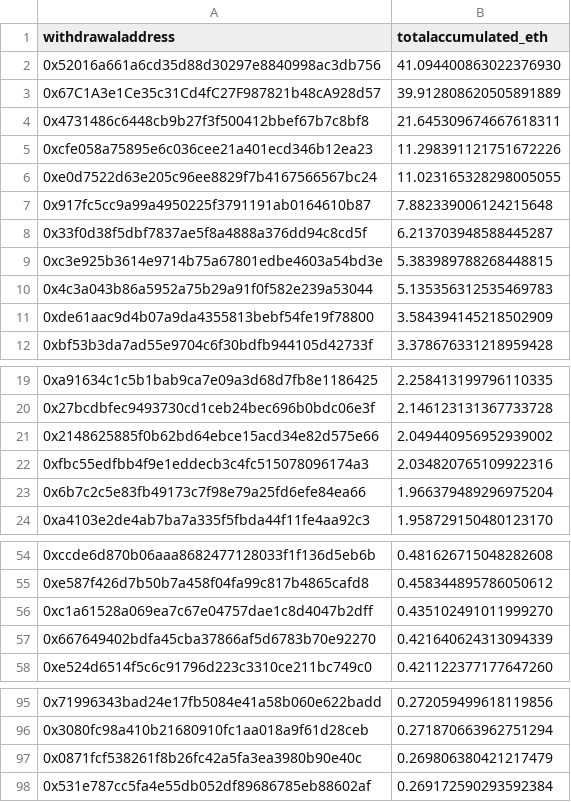
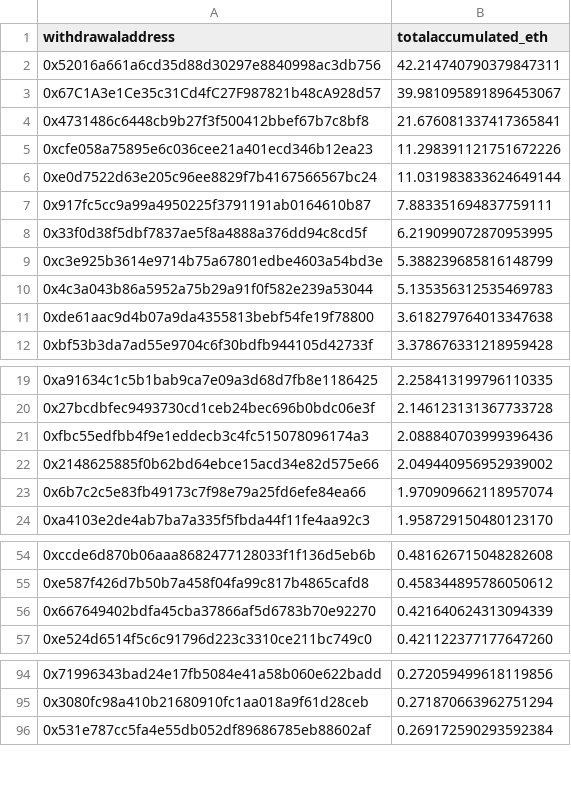
Before and after one commit to dappnode/smooth-scripts, a CSV file: acc-by-withdrawal/results/accumulated_rewards_eth.csv, drawn as a sheet; only a part is shown, gaps mark what is left out; the diff covers the shown part only.

```diff
--- a/acc-by-withdrawal/results/accumulated_rewards_eth.csv
+++ b/acc-by-withdrawal/results/accumulated_rewards_eth.csv
@@ -1,12 +1,12 @@
 withdrawaladdress,totalaccumulated_eth
-0x52016a661a6cd35d88d30297e8840998ac3db756,41.094400863022376930
-0x67C1A3e1Ce35c31Cd4fC27F987821b48cA928d57,39.912808620505891889
-0x4731486c6448cb9b27f3f500412bbef67b7c8bf8,21.645309674667618311
+0x52016a661a6cd35d88d30297e8840998ac3db756,42.214740790379847311
+0x67C1A3e1Ce35c31Cd4fC27F987821b48cA928d57,39.981095891896453067
+0x4731486c6448cb9b27f3f500412bbef67b7c8bf8,21.676081337417365841
 0xcfe058a75895e6c036cee21a401ecd346b12ea23,11.298391121751672226
-0xe0d7522d63e205c96ee8829f7b4167566567bc24,11.023165328298005055
-0x917fc5cc9a99a4950225f3791191ab0164610b87,7.882339006124215648
-0x33f0d38f5dbf7837ae5f8a4888a376dd94c8cd5f,6.213703948588445287
-0xc3e925b3614e9714b75a67801edbe4603a54bd3e,5.383989788268448815
+0xe0d7522d63e205c96ee8829f7b4167566567bc24,11.031983833624649144
+0x917fc5cc9a99a4950225f3791191ab0164610b87,7.883351694837759111
+0x33f0d38f5dbf7837ae5f8a4888a376dd94c8cd5f,6.219099072870953995
+0xc3e925b3614e9714b75a67801edbe4603a54bd3e,5.388239685816148799
 0x4c3a043b86a5952a75b29a91f0f582e239a53044,5.135356312535469783
-0xde61aac9d4b07a9da4355813bebf54fe19f78800,3.584394145218502909
+0xde61aac9d4b07a9da4355813bebf54fe19f78800,3.618279764013347638
 0xbf53b3da7ad55e9704c6f30bdfb944105d42733f,3.378676331218959428
@@ -20,5 +20,5 @@ withdrawaladdress,totalaccumulated_eth
 0x27bcdbfec9493730cd1ceb24bec696b0bdc06e3f,2.146123131367733728
+0xfbc55edfbb4f9e1eddecb3c4fc515078096174a3,2.088840703999396436
 0x2148625885f0b62bd64ebce15acd34e82d575e66,2.049440956952939002
-0xfbc55edfbb4f9e1eddecb3c4fc515078096174a3,2.034820765109922316
-0x6b7c2c5e83fb49173c7f98e79a25fd6efe84ea66,1.966379489296975204
+0x6b7c2c5e83fb49173c7f98e79a25fd6efe84ea66,1.970909662118957074
 0xa4103e2de4ab7ba7a335f5fbda44f11fe4aa92c3,1.958729150480123170
@@ -55,3 +55,2 @@ withdrawaladdress,totalaccumulated_eth
 0xe587f426d7b50b7a458f04fa99c817b4865cafd8,0.458344895786050612
-0xc1a61528a069ea7c67e04757dae1c8d4047b2dff,0.435102491011999270
 0x667649402bdfa45cba37866af5d6783b70e92270,0.421640624313094339
@@ -96,3 +95,2 @@ withdrawaladdress,totalaccumulated_eth
 0x3080fc98a410b21680910fc1aa018a9f61d28ceb,0.271870663962751294
-0x0871fcf538261f8b26fc42a5fa3ea3980b90e40c,0.269806380421217479
 0x531e787cc5fa4e55db052df89686785eb88602af,0.269172590293592384
```
Also changed, not shown: 3 added rows, 2 removed rows and 1 edited cell elsewhere in this file, 2 other files.
